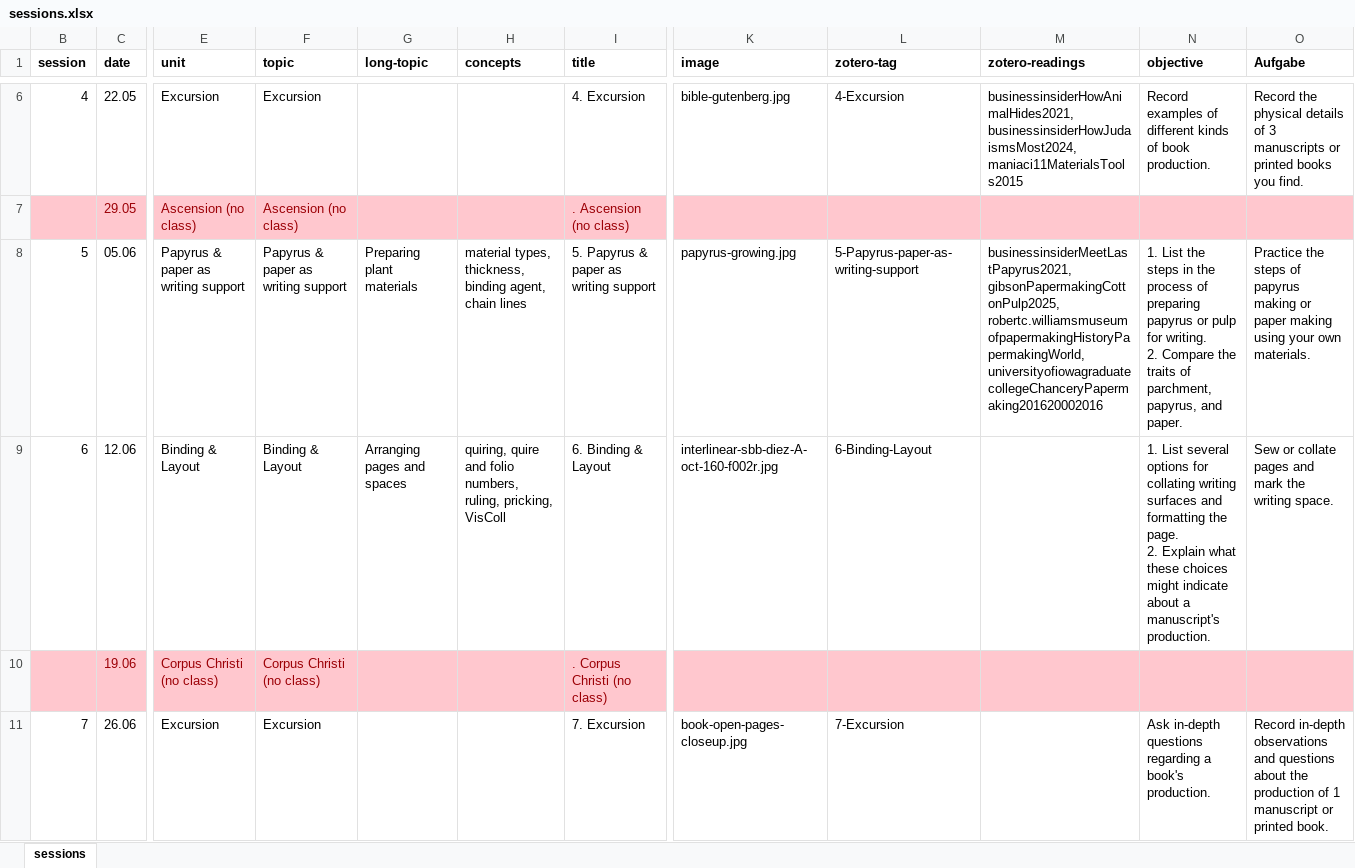
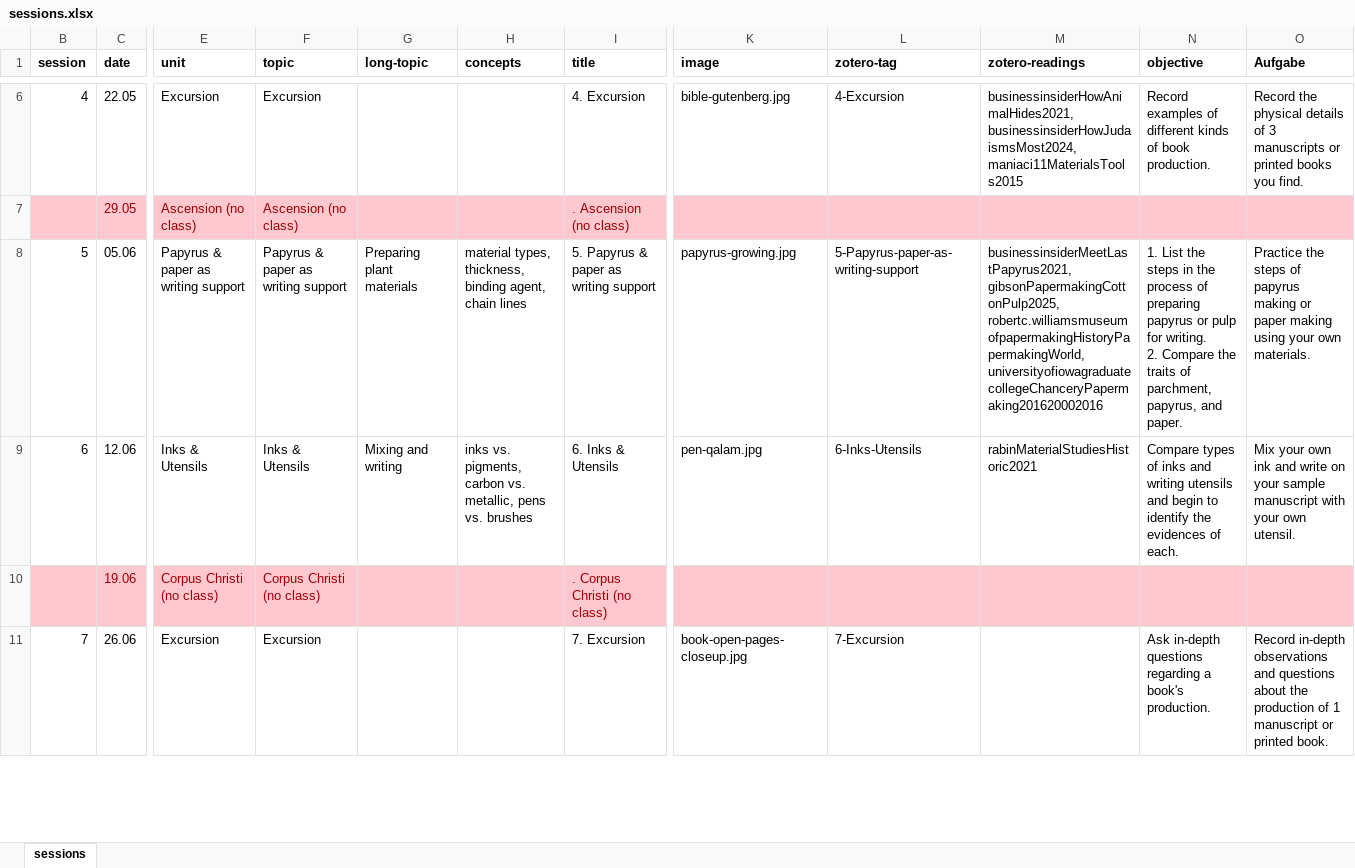
Before and after one commit to jirelations/25scripture, an Excel workbook: _data/sessions.xlsx, sheet sessions, drawn as a sheet; only a part is shown, gaps mark what is left out; values as stored, in another font and other column widths than the file's, no borders; ↵ is a line break in a cell; the diff covers the shown part only; the diff names each change by its address in the sheet, - before the commit and + after, or states it on an @@ line.

Commit message:
Session 6

```diff
--- a/_data/sessions.xlsx (sheet sessions)
+++ b/_data/sessions.xlsx (sheet sessions)
-E9 (unit): Binding & Layout
+E9 (unit): Inks & Utensils
-F9 (topic): Binding & Layout
+F9 (topic): Inks & Utensils
-G9 (long-topic): Arranging pages and spaces
+G9 (long-topic): Mixing and writing
-H9 (concepts): quiring, quire and folio numbers, ruling, pricking, VisColl
+H9 (concepts): inks vs. pigments, carbon vs. metallic, pens vs. brushes
-I9 (title): 6. Binding & Layout
+I9 (title): 6. Inks & Utensils
-K9 (image): interlinear-sbb-diez-A-oct-160-f002r.jpg
+K9 (image): pen-qalam.jpg
-L9 (zotero-tag): 6-Binding-Layout
+L9 (zotero-tag): 6-Inks-Utensils
-M9 (zotero-readings): (empty)
+M9 (zotero-readings): rabinMaterialStudiesHistoric2021
-N9 (objective): 1. List several options for collating writing surfaces and formatting the page. ↵ 2. Explain what these choices might indicate about a manuscript's production.
+N9 (objective): Compare types of inks and writing utensils and begin to identify the evidences of each.
-O9 (Aufgabe): Sew or collate pages and mark the writing space.
+O9 (Aufgabe): Mix your own ink and write on your sample manuscript with your own utensil.
```
Also changed, not shown: 10 edited cells elsewhere in this sheet, 2 other files.
